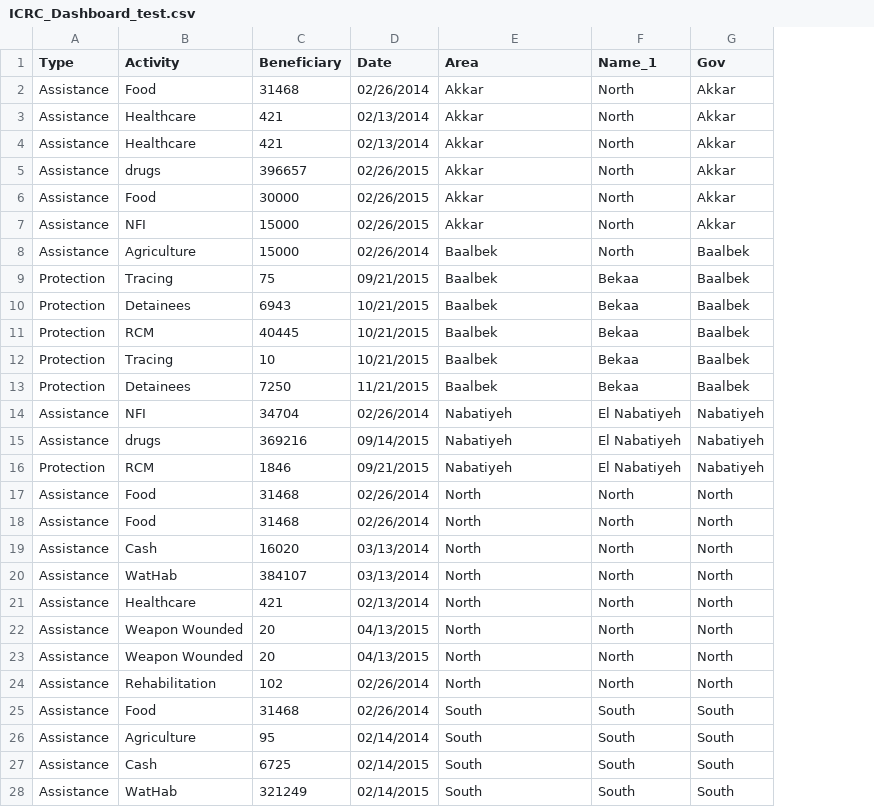
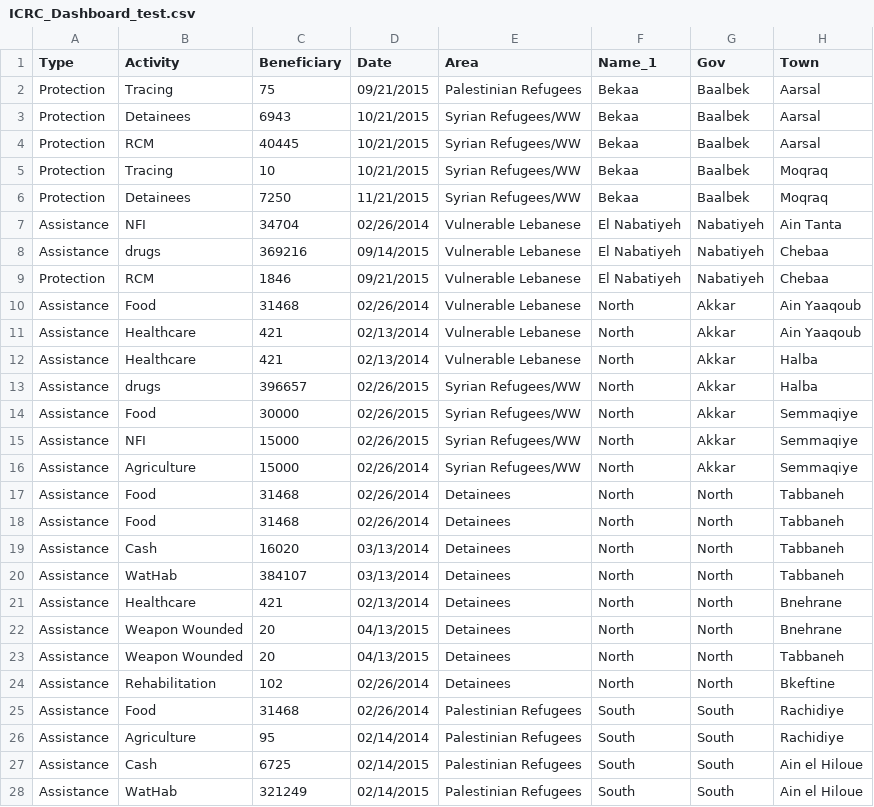
Before and after one commit to NicoleHayek/NicoleHayek.github.io, a CSV file: ICRC_Dashboard/ICRC_Dashboard_test.csv, drawn as a sheet; only a part is shown; removed rows and columns are numbered as before the commit, all else as after; the diff covers the shown part only; the diff names each change by its address in the sheet, - before the commit and + after, or states it on an @@ line.

Commit message:
changing data

```diff
--- a/ICRC_Dashboard/ICRC_Dashboard_test.csv
+++ b/ICRC_Dashboard/ICRC_Dashboard_test.csv
+column H (Town), rows 2-9: Aarsal | Aarsal | Aarsal | Moqraq | Moqraq | Ain Tanta | Chebaa | Chebaa; rows 17-28: Tabbaneh | Tabbaneh | Tabbaneh | Tabbaneh | Bnehrane | Bnehrane | Tabbaneh | Bkeftine | Rachidiye | Rachidiye | Ain el Hiloue | Ain el Hiloue
-row 2: Assistance | Food | 31468 | 02/26/2014 | Akkar | North | Akkar
-row 3: Assistance | Healthcare | 421 | 02/13/2014 | Akkar | North | Akkar
-row 4: Assistance | Healthcare | 421 | 02/13/2014 | Akkar | North | Akkar
-row 5: Assistance | drugs | 396657 | 02/26/2015 | Akkar | North | Akkar
-row 6: Assistance | Food | 30000 | 02/26/2015 | Akkar | North | Akkar
-row 7: Assistance | NFI | 15000 | 02/26/2015 | Akkar | North | Akkar
-row 8: Assistance | Agriculture | 15000 | 02/26/2014 | Baalbek | North | Baalbek
-E2 (Area): Baalbek
+E2 (Area): Palestinian Refugees
-E3:E6 (Area): Baalbek
+E3:E6 (Area): Syrian Refugees/WW
-E7:E9 (Area): Nabatiyeh
+E7:E9 (Area): Vulnerable Lebanese
+row 10: Assistance | Food | 31468 | 02/26/2014 | Vulnerable Lebanese | North | Akkar | Ain Yaaqoub
+row 11: Assistance | Healthcare | 421 | 02/13/2014 | Vulnerable Lebanese | North | Akkar | Ain Yaaqoub
+row 12: Assistance | Healthcare | 421 | 02/13/2014 | Vulnerable Lebanese | North | Akkar | Halba
+row 13: Assistance | drugs | 396657 | 02/26/2015 | Syrian Refugees/WW | North | Akkar | Halba
+row 14: Assistance | Food | 30000 | 02/26/2015 | Syrian Refugees/WW | North | Akkar | Semmaqiye
+row 15: Assistance | NFI | 15000 | 02/26/2015 | Syrian Refugees/WW | North | Akkar | Semmaqiye
+row 16: Assistance | Agriculture | 15000 | 02/26/2014 | Syrian Refugees/WW | North | Akkar | Semmaqiye
-E17:E24 (Area): North
+E17:E24 (Area): Detainees
-E25:E28 (Area): South
+E25:E28 (Area): Palestinian Refugees
```
Also changed, not shown: 3 edited cells elsewhere in this file.
